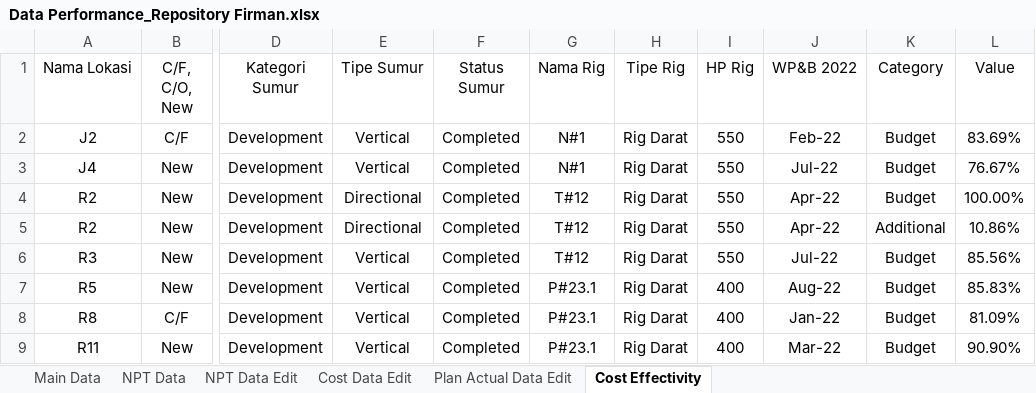
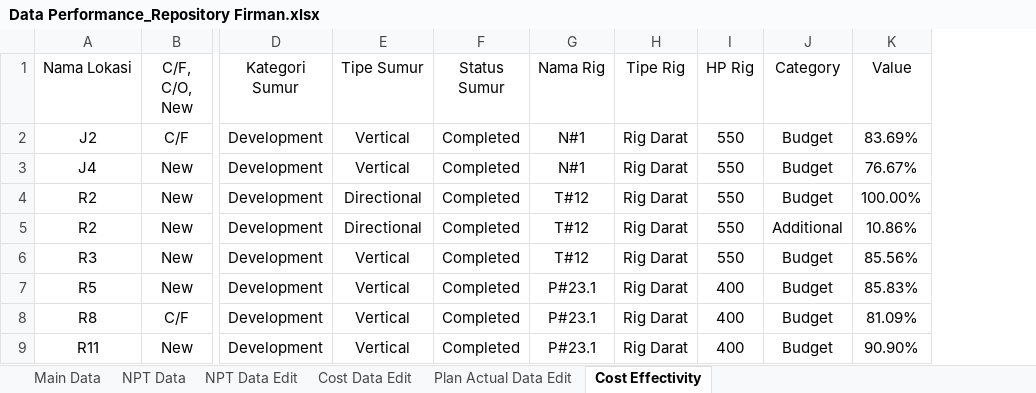
Before and after one commit to mfirmana/Interactive_Drilling_Performance_Viz, an Excel workbook: Data Performance_Repository Firman.xlsx, sheet Cost Effectivity, drawn as a sheet; only a part is shown, gaps mark what is left out; values as stored, in another font and other column widths than the file's, no borders; table styles not drawn; the diff names each change by its address in the sheet, - before the commit and + after, or states it on an @@ line.

```diff
--- a/Data Performance_Repository Firman.xlsx (sheet Cost Effectivity)
+++ b/Data Performance_Repository Firman.xlsx (sheet Cost Effectivity)
-column J (WP&B 2022), rows 2-9: Feb-22 | Jul-22 | Apr-22 | Apr-22 | Jul-22 | Aug-22 | Jan-22 | Mar-22
```
Also changed, not shown: sheet Main Data, sheet NPT Data, sheet Cost Data Edit, sheet Plan Actual Data Edit, sheet NPT Data Edit, formulas that keep their value, charts or pictures, 6 other files.
